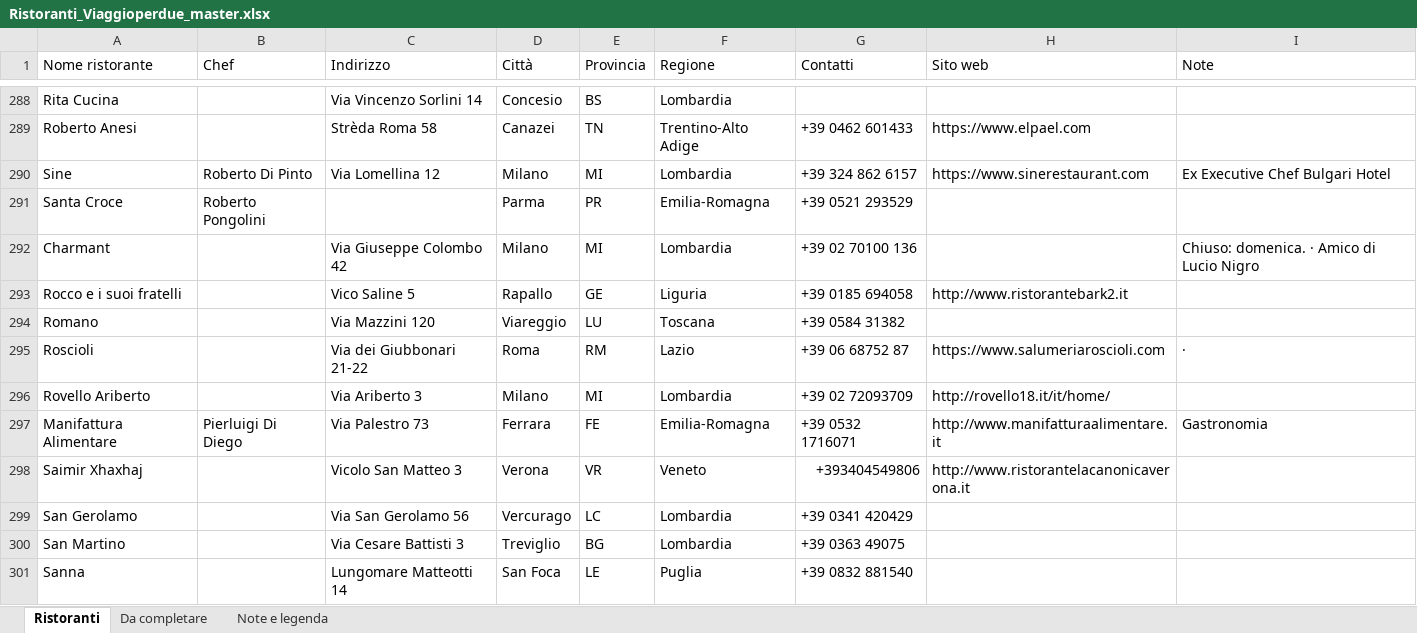
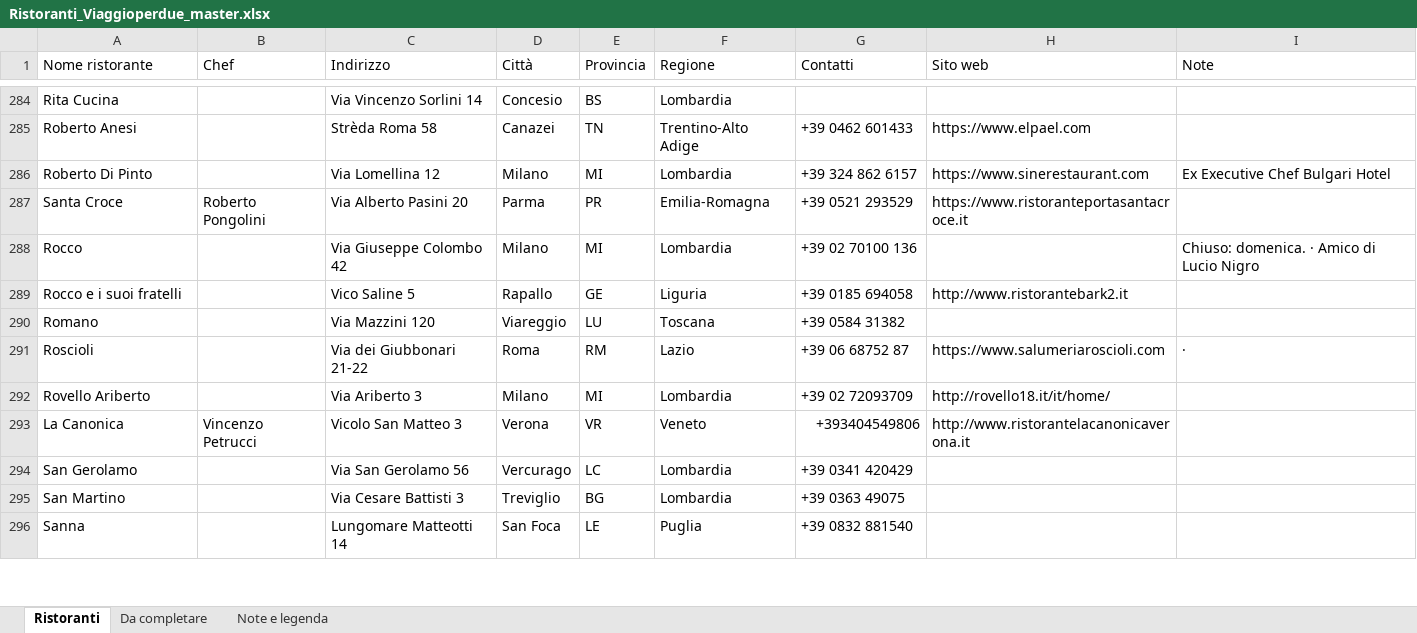
Before and after one commit to 2ryds99764-eng/Viaggioperdue, an Excel workbook: Ristoranti_Viaggioperdue_master.xlsx, sheet Ristoranti, drawn as a sheet; only a part is shown, gaps mark what is left out; values as stored, in another font and other column widths than the file's, no cell formats; removed rows and columns are numbered as before the commit, all else as after; the diff covers the shown part only; the diff names each change by its address in the sheet, - before the commit and + after, or states it on an @@ line.

Commit message:
Aggiornamento guida ristoranti

```diff
--- a/Ristoranti_Viaggioperdue_master.xlsx (sheet Ristoranti)
+++ b/Ristoranti_Viaggioperdue_master.xlsx (sheet Ristoranti)
-A286 (Nome ristorante): Sine
+A286 (Nome ristorante): Roberto Di Pinto
-B286 (Chef): Roberto Di Pinto
+B286 (Chef): (empty)
-C287 (Indirizzo): (empty)
+C287 (Indirizzo): Via Alberto Pasini 20
-H287 (Sito web): (empty)
+H287 (Sito web): https://www.ristoranteportasantacroce.it
-A288 (Nome ristorante): Charmant
+A288 (Nome ristorante): Rocco
-row 297: Manifattura Alimentare | Pierluigi Di Diego | Via Palestro 73 | Ferrara | FE | Emilia-Romagna | +39 0532 1716071 | http://www.manifatturaalimentare.it | Gastronomia
-A293 (Nome ristorante): Saimir Xhaxhaj
+A293 (Nome ristorante): La Canonica
-B293 (Chef): (empty)
+B293 (Chef): Vincenzo Petrucci
```
Also changed, not shown: 11 added rows, 7 removed rows and 107 edited cells elsewhere in this sheet, sheet Da completare, sheet Note e legenda, cell formats, 3 other files.
